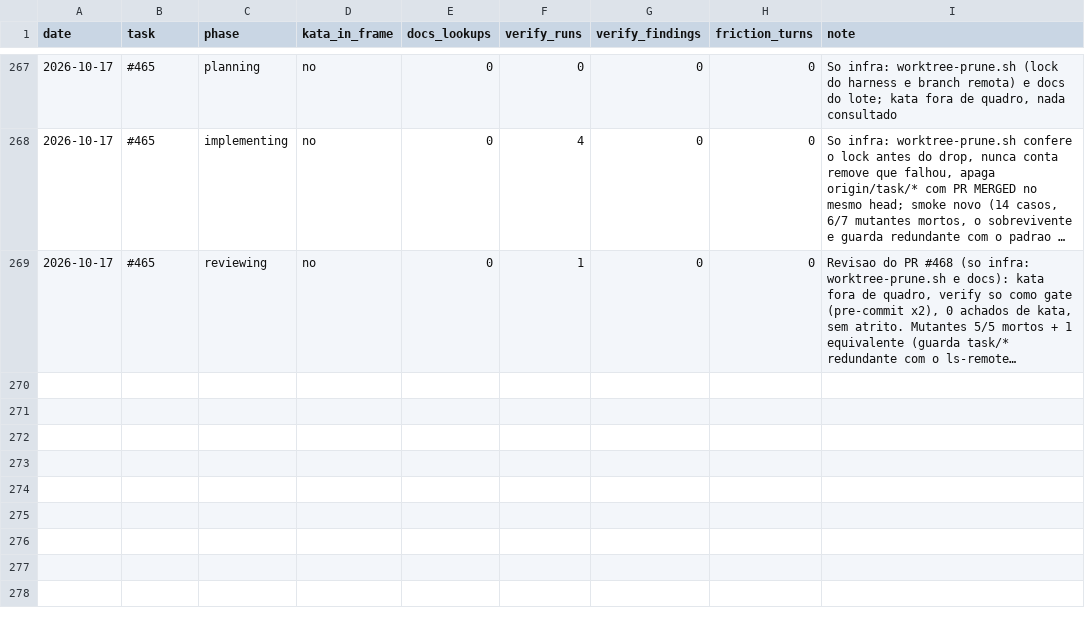
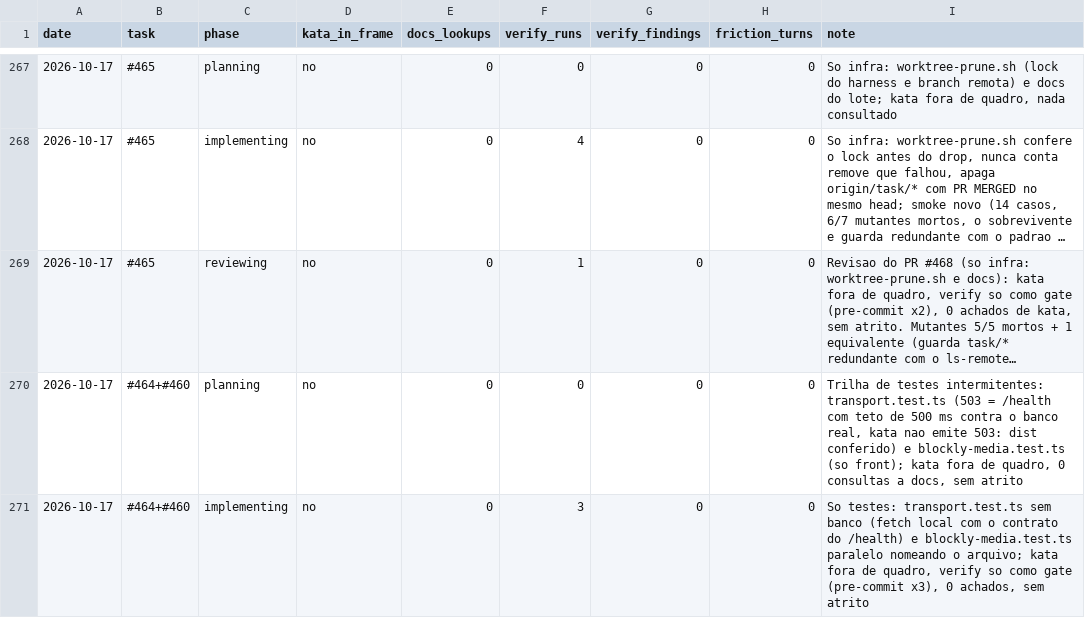
Before and after one commit to guicassol8/kumite, a CSV file: kata-feedback/LEDGER.csv, drawn as a sheet; only a part is shown, gaps mark what is left out; long unchanged cells end in …; the diff names each change by its address in the sheet, - before the commit and + after, or states it on an @@ line.

```diff
--- a/kata-feedback/LEDGER.csv
+++ b/kata-feedback/LEDGER.csv
+row 270: 2026-10-17 | #464+#460 | planning | no | 0 | 0 | 0 | 0 | Trilha de testes intermitentes: transport.test.ts (503 = /health com teto de 500 ms contra o banco real, kata nao emite 503: dist conferido) e blockly-media.test.ts (so front); kata fora de quadro, 0 consultas a docs, sem atrito
+row 271: 2026-10-17 | #464+#460 | implementing | no | 0 | 3 | 0 | 0 | So testes: transport.test.ts sem banco (fetch local com o contrato do /health) e blockly-media.test.ts paralelo nomeando o arquivo; kata fora de quadro, verify so como gate (pre-commit x3), 0 achados, sem atrito
```
Also changed, not shown: 2 other files.
